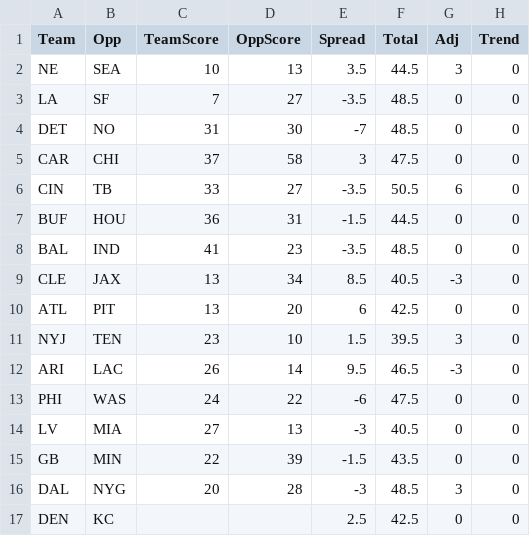
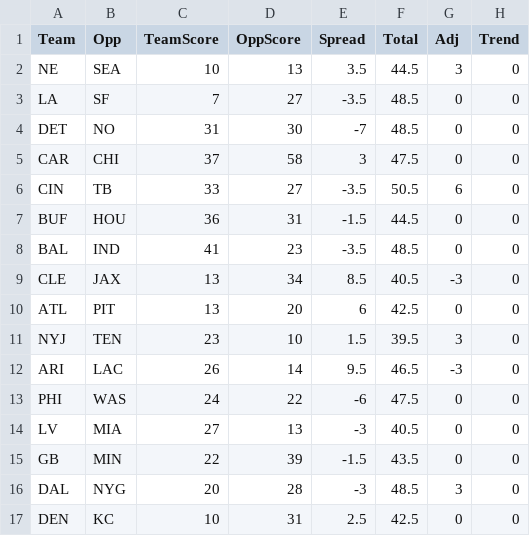
Before and after one commit to Deanomite1967/Deanomite_NFL_Picks_App, a CSV file: Week1_Results.csv, drawn as a sheet; only a part is shown; the diff names each change by its address in the sheet, - before the commit and + after, or states it on an @@ line.

Commit message:
Update Week1_Results.csv with new data

```diff
--- a/Week1_Results.csv
+++ b/Week1_Results.csv
-C17 (TeamScore): (empty)
+C17 (TeamScore): 10
-D17 (OppScore): (empty)
+D17 (OppScore): 31
```
